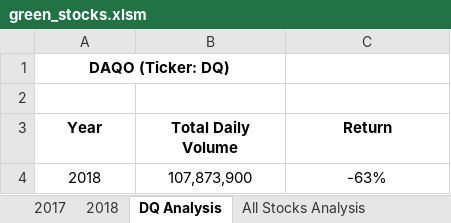
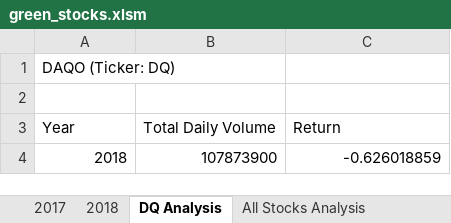
Before and after one commit to Arrock-12/Stock-analysis, an Excel workbook: green_stocks.xlsm, sheet DQ Analysis, drawn as a sheet; values as stored, in another font and other column widths than the file's, no borders; charts and pictures not drawn; the diff names each change by its address in the sheet, - before the commit and + after, or states it on an @@ line.

```diff
--- a/green_stocks.xlsm (sheet DQ Analysis)
+++ b/green_stocks.xlsm (sheet DQ Analysis)
@@ A1 bold: on → off, alignment: center → left @@
-A1:B1 merged
@@ A3:C3 bold: on → off, alignment: center → left @@
-A4:C4 alignment: center
+A4:C4 alignment: right
-B4 (Total Daily Volume): 107,873,900
+B4 (Total Daily Volume): 107873900
-C4 (Return): -63%
+C4 (Return): -0.626018859
```
Also changed, not shown: sheet All Stocks Analysis, charts or pictures.
